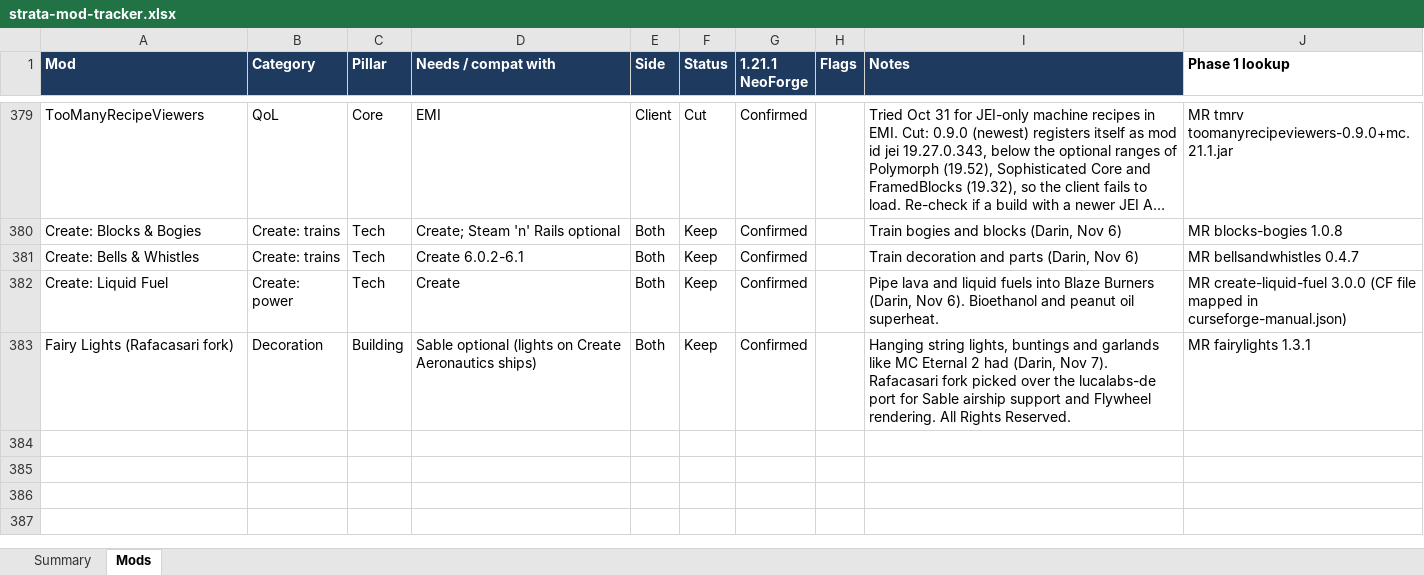
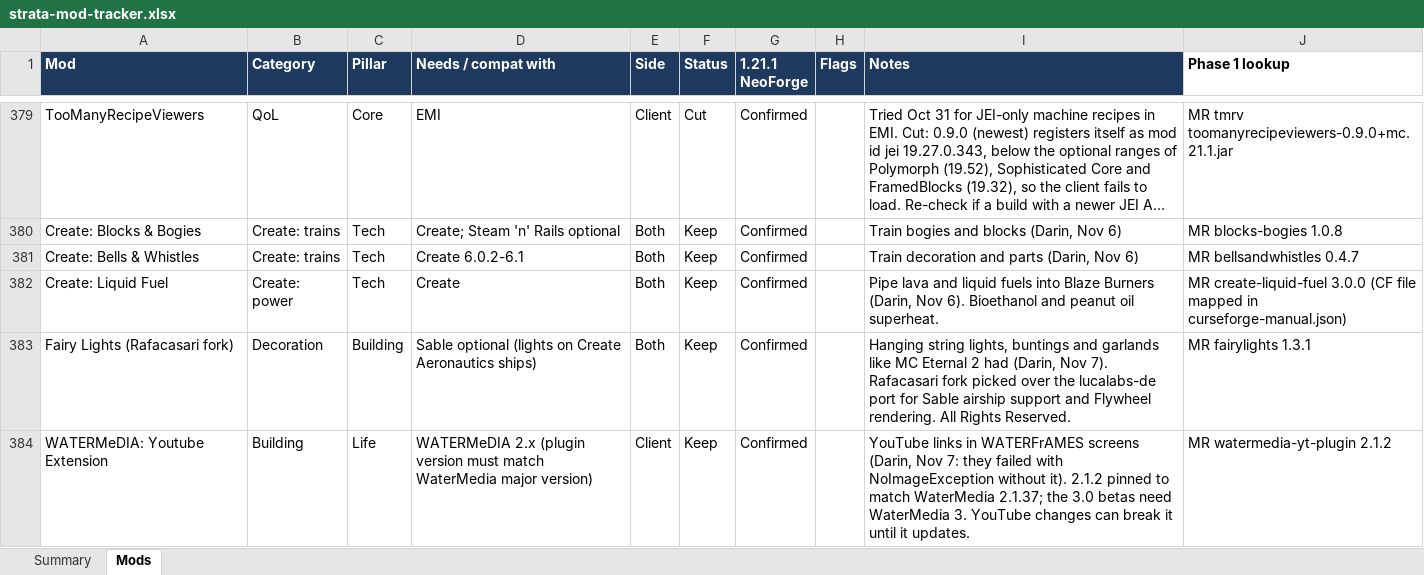
Before and after one commit to Darin-Barth/strata, an Excel workbook: docs/strata-mod-tracker.xlsx, sheet Mods, drawn as a sheet; only a part is shown, gaps mark what is left out; long unchanged cells end in …; values as stored, in another font and other column widths than the file's, no borders; conditional formats not drawn; the diff names each change by its address in the sheet, - before the commit and + after, or states it on an @@ line.

```diff
--- a/docs/strata-mod-tracker.xlsx (sheet Mods)
+++ b/docs/strata-mod-tracker.xlsx (sheet Mods)
+row 384: WATERMeDIA: Youtube Extension | Building | Life | WATERMeDIA 2.x (plugin version must match WaterMedia major version) | Client | Keep | Confirmed |  | YouTube links in WATERFrAMES screens (Darin, Nov 7: they failed with NoImageException without it). 2.1.2 pinned to match WaterMedia 2.1.37; the 3.0 betas need WaterMedia 3. YouTube changes can break it until it updates. | MR watermedia-yt-plugin 2.1.2
```
Also changed, not shown: 4 other files.
